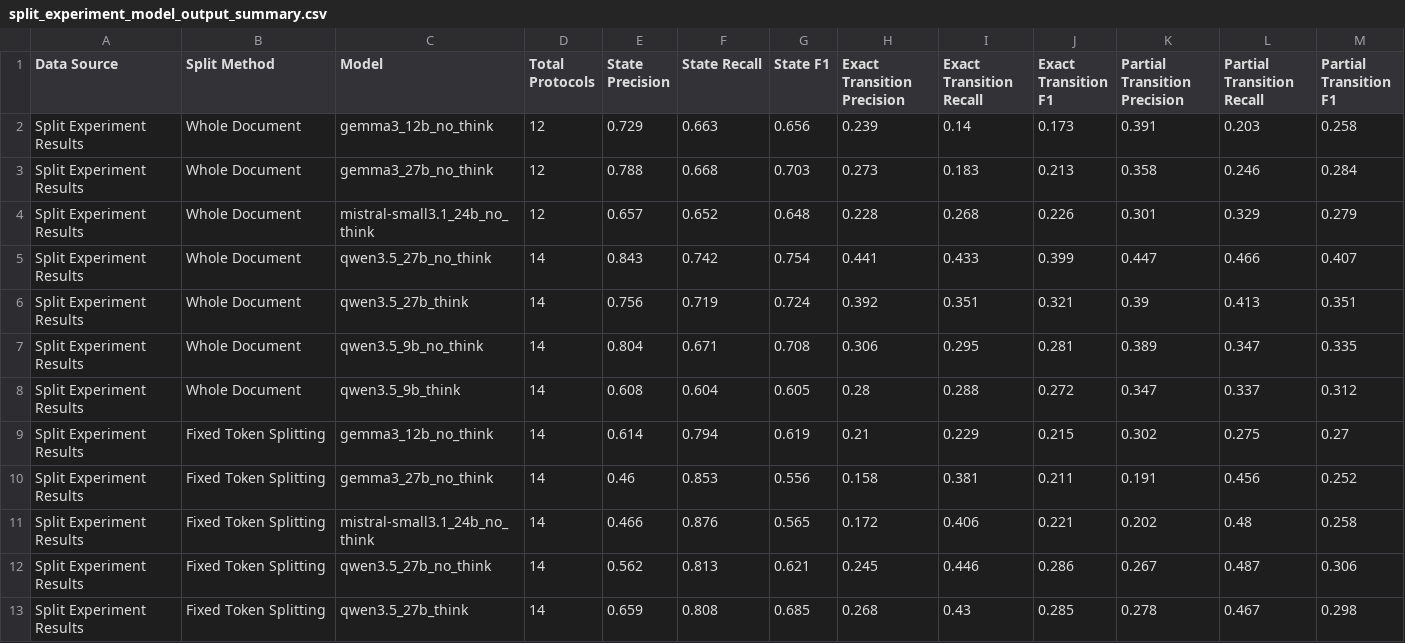
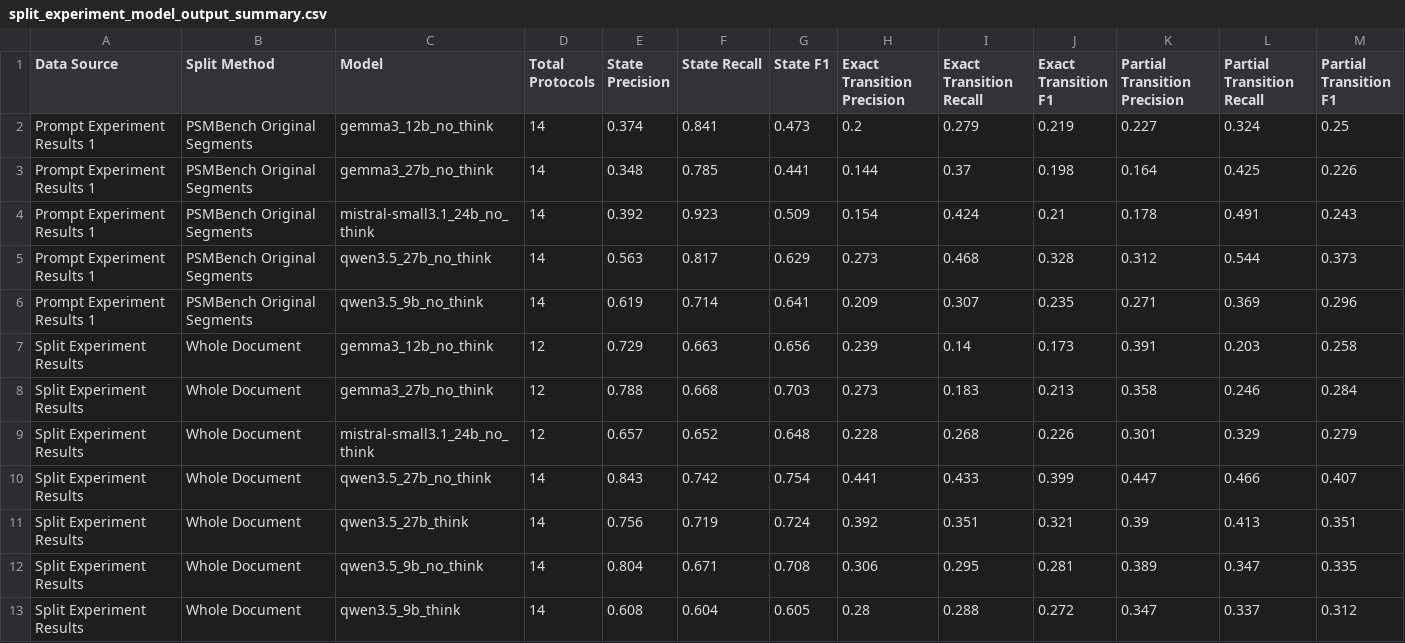
Before and after one commit to haoronghuang0127-Harry-BC/rfc-psm-extraction, a CSV file: output_data/split_experiment_model_output_summary.csv, drawn as a sheet; only a part is shown; the shorter side is filled out with more unchanged rows; the diff names each change by its address in the sheet, - before the commit and + after, or states it on an @@ line.

Commit message:
Add the PSMBench original split method in it to make a comapre

```diff
--- a/output_data/split_experiment_model_output_summary.csv
+++ b/output_data/split_experiment_model_output_summary.csv
+row 2: Prompt Experiment Results 1 | PSMBench Original Segments | gemma3_12b_no_think | 14 | 0.374 | 0.841 | 0.473 | 0.2 | 0.279 | 0.219 | 0.227 | 0.324 | 0.25
+row 3: Prompt Experiment Results 1 | PSMBench Original Segments | gemma3_27b_no_think | 14 | 0.348 | 0.785 | 0.441 | 0.144 | 0.37 | 0.198 | 0.164 | 0.425 | 0.226
+row 4: Prompt Experiment Results 1 | PSMBench Original Segments | mistral-small3.1_24b_no_think | 14 | 0.392 | 0.923 | 0.509 | 0.154 | 0.424 | 0.21 | 0.178 | 0.491 | 0.243
+row 5: Prompt Experiment Results 1 | PSMBench Original Segments | qwen3.5_27b_no_think | 14 | 0.563 | 0.817 | 0.629 | 0.273 | 0.468 | 0.328 | 0.312 | 0.544 | 0.373
+row 6: Prompt Experiment Results 1 | PSMBench Original Segments | qwen3.5_9b_no_think | 14 | 0.619 | 0.714 | 0.641 | 0.209 | 0.307 | 0.235 | 0.271 | 0.369 | 0.296
```
Also changed, not shown: output_data/split_experiment_evaluation_summary.csv, 1 other file.
